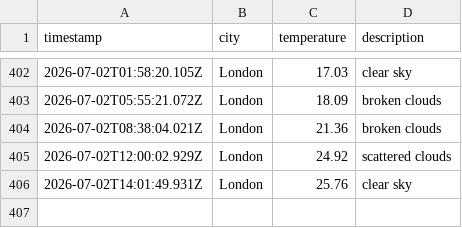
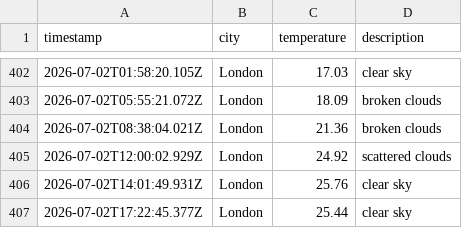
Before and after one commit to mgadhvi/Weather-app-js, a CSV file: data/weather_log.csv, drawn as a sheet; only a part is shown, gaps mark what is left out; the diff names each change by its address in the sheet, - before the commit and + after, or states it on an @@ line.

```diff
--- a/data/weather_log.csv
+++ b/data/weather_log.csv
+row 407: 2026-07-02T17:22:45.377Z | London | 25.44 | clear sky
```
Also changed, not shown: 1 other file.
